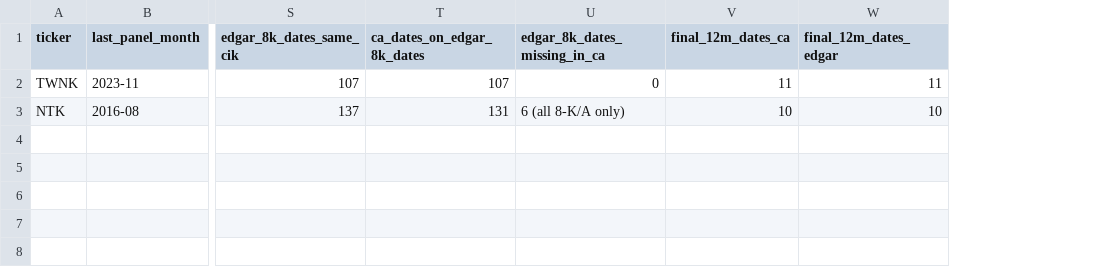
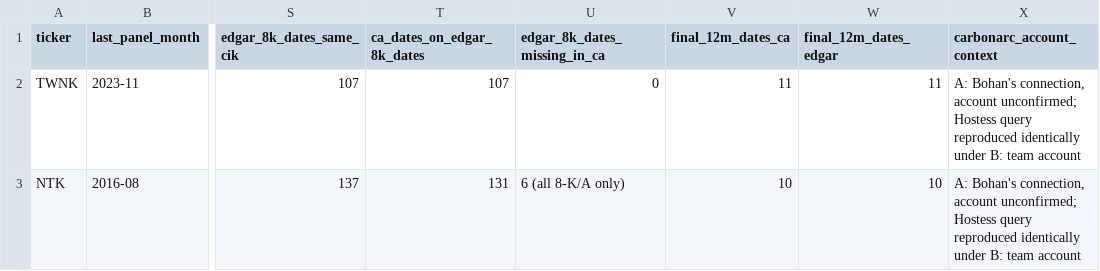
Before and after one commit to TonyTran03/hackathonfiam_zzz, a CSV file: 06_final/carbonarc/dd_verified_filings.csv, drawn as a sheet; only a part is shown, gaps mark what is left out; the diff names each change by its address in the sheet, - before the commit and + after, or states it on an @@ line.

```diff
--- a/06_final/carbonarc/dd_verified_filings.csv
+++ b/06_final/carbonarc/dd_verified_filings.csv
+column X (carbonarc_account_context), rows 2-3: A: Bohan's connection, account unconfirmed; Hostess query reproduced identically under B: team account | A: Bohan's connection, account unconfirmed; Hostess query reproduced identically under B: team account
```
Also changed, not shown: 2 other files.
